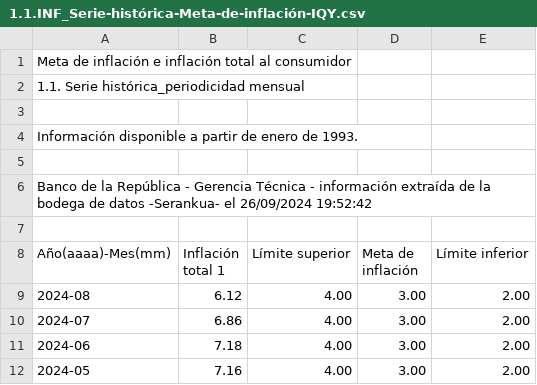
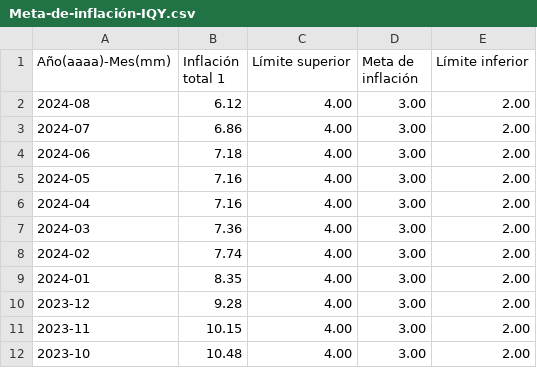
Before and after one commit to mafelh111/Tasa-crecimiento-Pib, a CSV file: Meta-de-inflación-IQY.csv (was 1.1.INF_Serie-histórica-Meta-de-inflación-IQY.csv), drawn as a sheet; only a part is shown; the shorter side is filled out with more unchanged rows; the diff names each change by its address in the sheet, - before the commit and + after, or states it on an @@ line.

Commit message:
Meta-de-inflación-IQY.csv

```diff
--- a/1.1.INF_Serie-histórica-Meta-de-inflación-IQY.csv
+++ b/Meta-de-inflación-IQY.csv
-row 1: Meta de inflación e inflación total al consumidor
-row 2: 1.1. Serie histórica_periodicidad mensual
-row 3: (empty)
-row 4: Información disponible a partir de enero de 1993.
-row 5: (empty)
-row 6: Banco de la República - Gerencia Técnica - información extraída de la bodega de datos -Serankua- el 26/09/2024 19:52:42
-row 7: (empty)
```
